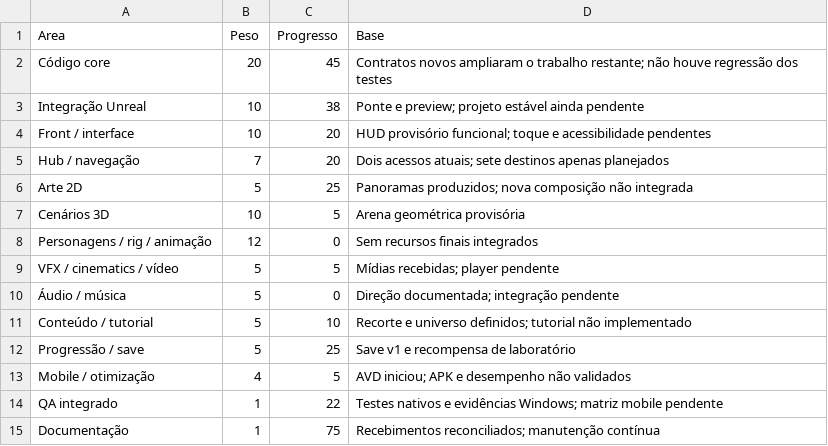
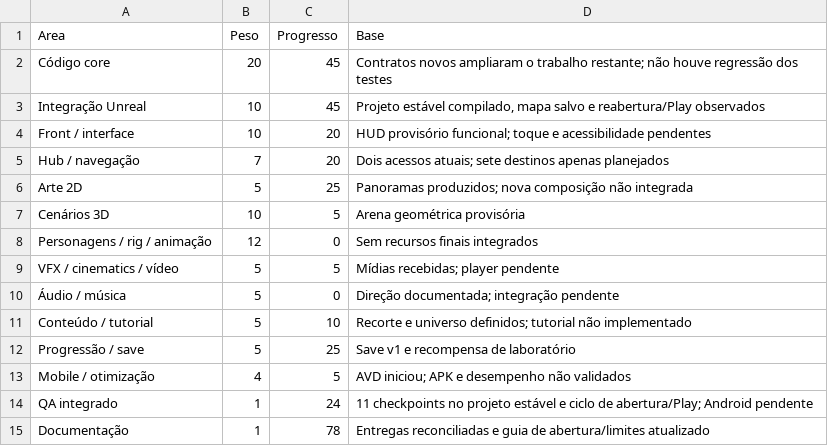
Before and after one commit to FelipeWolves/rpg-urbano, a CSV file: docs/relatorios/atuais/PROGRESSO-AREAS.csv, drawn as a sheet.

```diff
--- a/docs/relatorios/atuais/PROGRESSO-AREAS.csv
+++ b/docs/relatorios/atuais/PROGRESSO-AREAS.csv
@@ -2,3 +2,3 @@
 "Código core","20","45","Contratos novos ampliaram o trabalho restante; não houve regressão dos testes"
-"Integração Unreal","10","38","Ponte e preview; projeto estável ainda pendente"
+"Integração Unreal","10","45","Projeto estável compilado, mapa salvo e reabertura/Play observados"
 "Front / interface","10","20","HUD provisório funcional; toque e acessibilidade pendentes"
@@ -13,3 +13,3 @@
 "Mobile / otimização","4","5","AVD iniciou; APK e desempenho não validados"
-"QA integrado","1","22","Testes nativos e evidências Windows; matriz mobile pendente"
-"Documentação","1","75","Recebimentos reconciliados; manutenção contínua"
+"QA integrado","1","24","11 checkpoints no projeto estável e ciclo de abertura/Play; Android pendente"
+"Documentação","1","78","Entregas reconciliadas e guia de abertura/limites atualizado"
```
Also changed, not shown: 50 other files.
